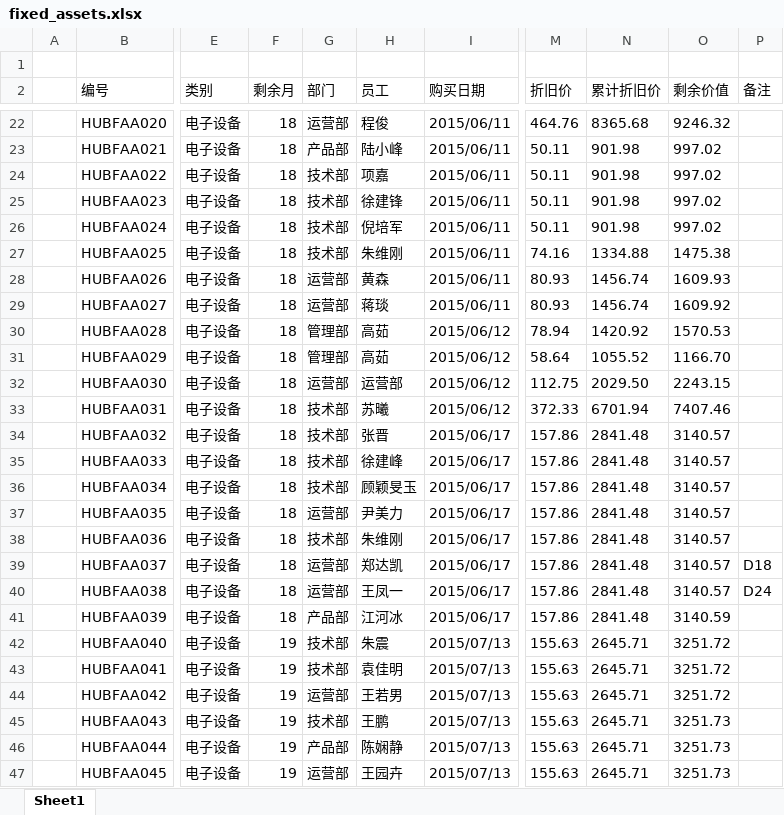
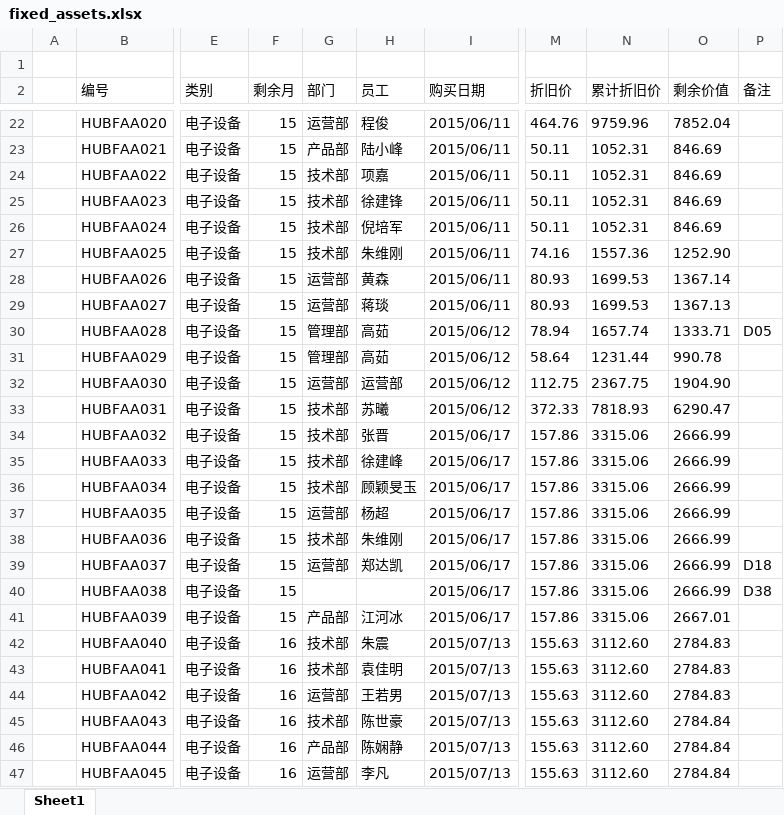
Before and after one commit to ivanbearcat/wzhl_oa, an Excel workbook: static/files/fixed_assets.xlsx, sheet Sheet1, drawn as a sheet; only a part is shown, gaps mark what is left out; values as stored, in another font and other column widths than the file's, no borders; the diff covers the shown part only; the diff names each change by its address in the sheet, - before the commit and + after, or states it on an @@ line.

```diff
--- a/static/files/fixed_assets.xlsx (sheet Sheet1)
+++ b/static/files/fixed_assets.xlsx (sheet Sheet1)
-F22:F41 (剩余月): 18
+F22:F41 (剩余月): 15
-N22 (累计折旧价): 8365.68
+N22 (累计折旧价): 9759.96
-O22 (剩余价值): 9246.32
+O22 (剩余价值): 7852.04
-N23:N26 (累计折旧价): 901.98
+N23:N26 (累计折旧价): 1052.31
-O23:O26 (剩余价值): 997.02
+O23:O26 (剩余价值): 846.69
-N27 (累计折旧价): 1334.88
+N27 (累计折旧价): 1557.36
-O27 (剩余价值): 1475.38
+O27 (剩余价值): 1252.90
-N28:N29 (累计折旧价): 1456.74
+N28:N29 (累计折旧价): 1699.53
-O28 (剩余价值): 1609.93
+O28 (剩余价值): 1367.14
-O29 (剩余价值): 1609.92
+O29 (剩余价值): 1367.13
-N30 (累计折旧价): 1420.92
+N30 (累计折旧价): 1657.74
-O30 (剩余价值): 1570.53
+O30 (剩余价值): 1333.71
-P30 (备注): (empty)
+P30 (备注): D05
-N31 (累计折旧价): 1055.52
+N31 (累计折旧价): 1231.44
-O31 (剩余价值): 1166.70
+O31 (剩余价值): 990.78
-N32 (累计折旧价): 2029.50
+N32 (累计折旧价): 2367.75
-O32 (剩余价值): 2243.15
+O32 (剩余价值): 1904.90
-N33 (累计折旧价): 6701.94
+N33 (累计折旧价): 7818.93
-O33 (剩余价值): 7407.46
+O33 (剩余价值): 6290.47
-N34:N41 (累计折旧价): 2841.48
+N34:N41 (累计折旧价): 3315.06
-O34:O40 (剩余价值): 3140.57
+O34:O40 (剩余价值): 2666.99
-H37 (员工): 尹美力
+H37 (员工): 杨超
-G40 (部门): 运营部
+G40 (部门): (empty)
-H40 (员工): 王凤一
+H40 (员工): (empty)
-P40 (备注): D24
+P40 (备注): D38
-O41 (剩余价值): 3140.59
+O41 (剩余价值): 2667.01
-F42:F47 (剩余月): 19
+F42:F47 (剩余月): 16
-N42:N47 (累计折旧价): 2645.71
+N42:N47 (累计折旧价): 3112.60
-O42:O44 (剩余价值): 3251.72
+O42:O44 (剩余价值): 2784.83
-H45 (员工): 王鹏
+H45 (员工): 陈世豪
-O45:O47 (剩余价值): 3251.73
+O45:O47 (剩余价值): 2784.84
-H47 (员工): 王园卉
+H47 (员工): 李凡
```
Also changed, not shown: 233 edited cells elsewhere in this sheet, static/files/KPI_year.xlsx, 2 other files.
